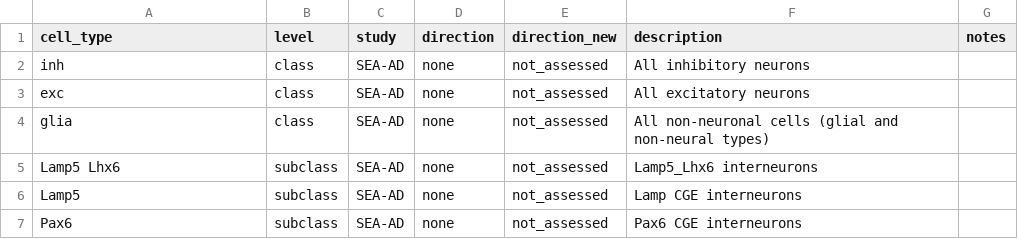
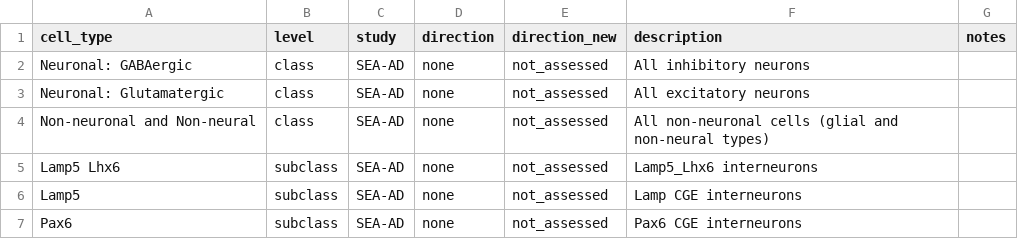
Before and after one commit to AllenInstitute/ACE, a CSV file: data/AD_study_cell_types_for_app.csv, drawn as a sheet; only a part is shown.

Commit message:
Update AD_study_cell_types_for_app.csv

```diff
--- a/data/AD_study_cell_types_for_app.csv
+++ b/data/AD_study_cell_types_for_app.csv
@@ -1,5 +1,5 @@
 cell_type,level,study,direction,direction_new,description,notes
-inh,class,SEA-AD,none,not_assessed,All inhibitory neurons,
-exc,class,SEA-AD,none,not_assessed,All excitatory neurons,
-glia,class,SEA-AD,none,not_assessed,All non-neuronal cells (glial and non-neural types),
+Neuronal: GABAergic,class,SEA-AD,none,not_assessed,All inhibitory neurons,
+Neuronal: Glutamatergic,class,SEA-AD,none,not_assessed,All excitatory neurons,
+Non-neuronal and Non-neural,class,SEA-AD,none,not_assessed,All non-neuronal cells (glial and non-neural types),
 Lamp5 Lhx6,subclass,SEA-AD,none,not_assessed,Lamp5_Lhx6 interneurons,
```
